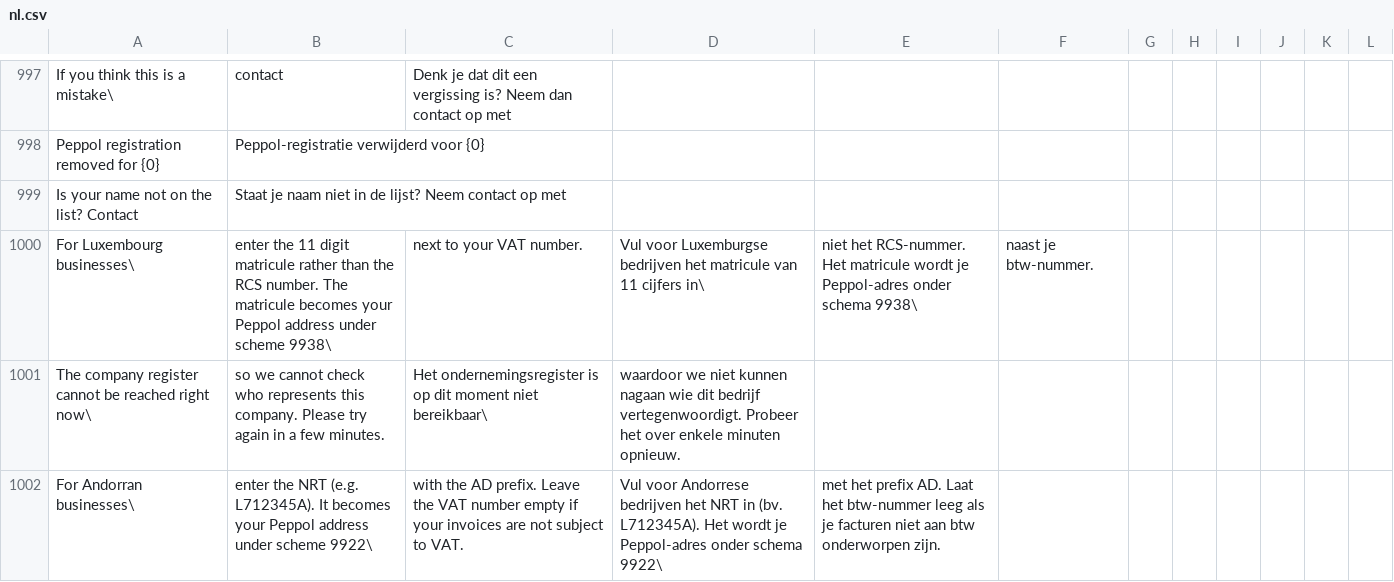
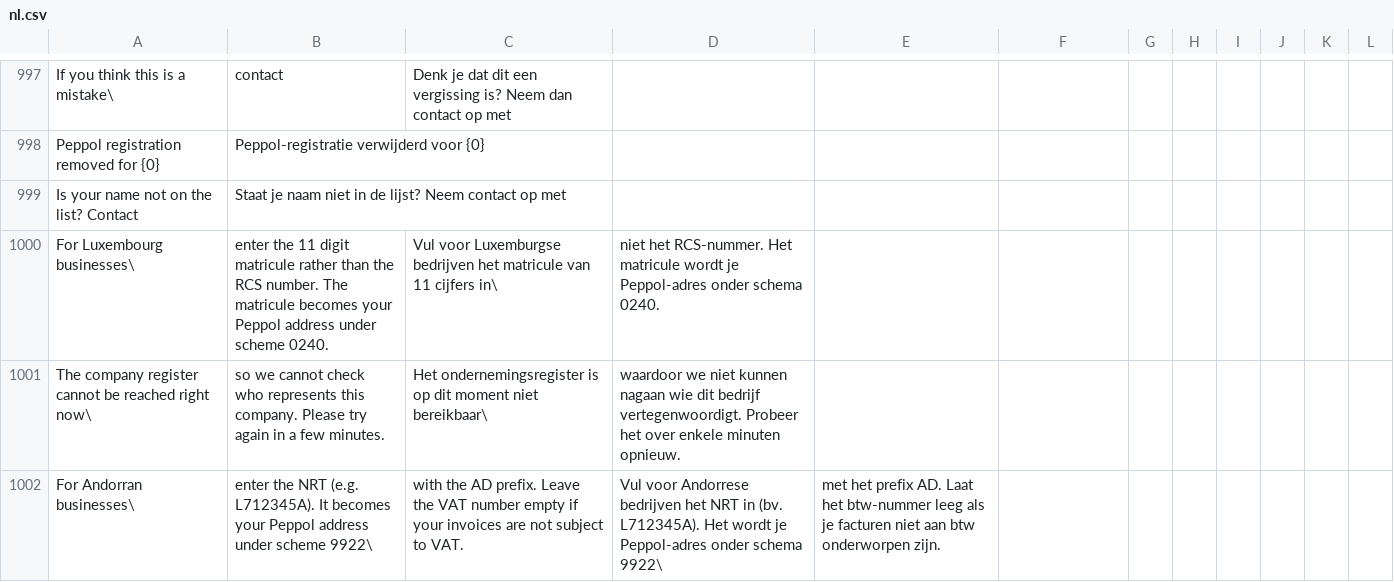
Before and after one commit to recommand/recommand-peppol, a CSV file: translations/nl.csv, drawn as a sheet; only a part is shown, gaps mark what is left out.

```diff
--- a/translations/nl.csv
+++ b/translations/nl.csv
@@ -999,3 +999,3 @@ Peppol registration removed for {0},Peppol-registratie verwijderd voor {0}
 Is your name not on the list? Contact,Staat je naam niet in de lijst? Neem contact op met
-For Luxembourg businesses\, enter the 11 digit matricule rather than the RCS number. The matricule becomes your Peppol address under scheme 9938\, next to your VAT number.,Vul voor Luxemburgse bedrijven het matricule van 11 cijfers in\, niet het RCS-nummer. Het matricule wordt je Peppol-adres onder schema 9938\, naast je btw-nummer.
+For Luxembourg businesses\, enter the 11 digit matricule rather than the RCS number. The matricule becomes your Peppol address under scheme 0240.,Vul voor Luxemburgse bedrijven het matricule van 11 cijfers in\, niet het RCS-nummer. Het matricule wordt je Peppol-adres onder schema 0240.
 The company register cannot be reached right now\, so we cannot check who represents this company. Please try again in a few minutes.,Het ondernemingsregister is op dit moment niet bereikbaar\, waardoor we niet kunnen nagaan wie dit bedrijf vertegenwoordigt. Probeer het over enkele minuten opnieuw.
```
Also changed, not shown: translations/de.csv, translations/fr.csv, 10 other files.
